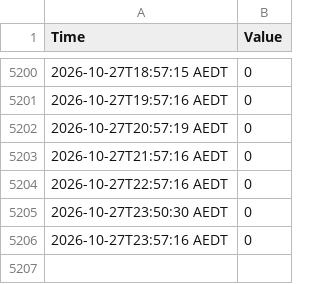
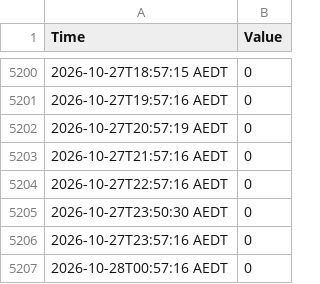
Before and after one commit to MRLKPI/MRL-Dashboard, a CSV file: data/blynk_log.csv, drawn as a sheet; only a part is shown, gaps mark what is left out.

```diff
--- a/data/blynk_log.csv
+++ b/data/blynk_log.csv
@@ -5206 +5206,2 @@ Time, Value
 2026-10-27T23:57:16 AEDT,0
+2026-10-28T00:57:16 AEDT,0
```
